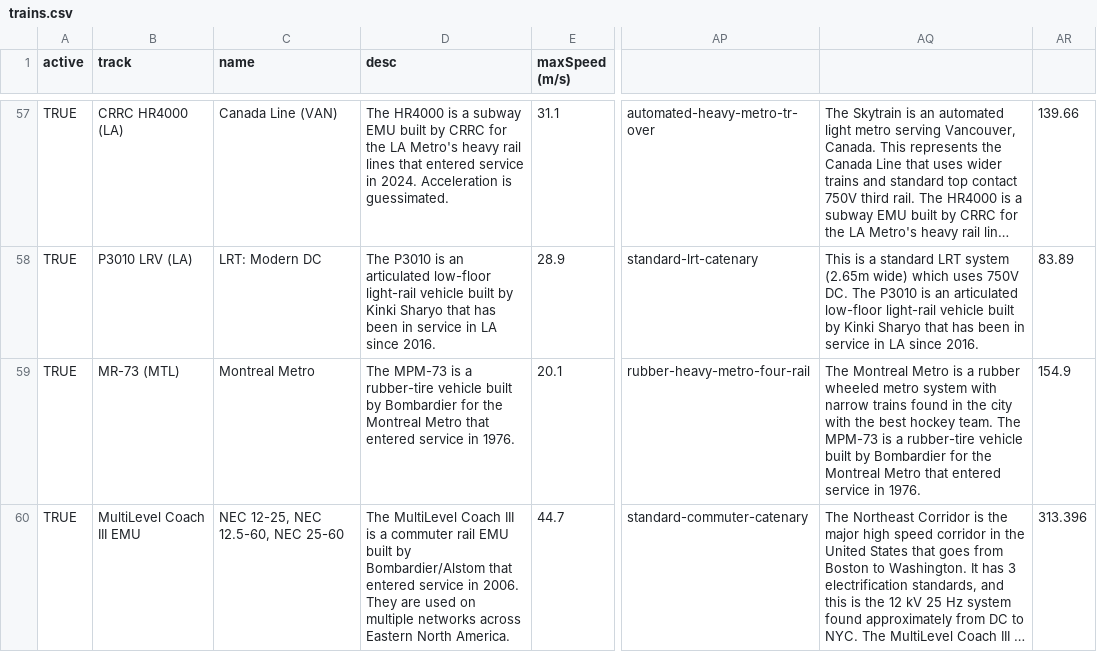
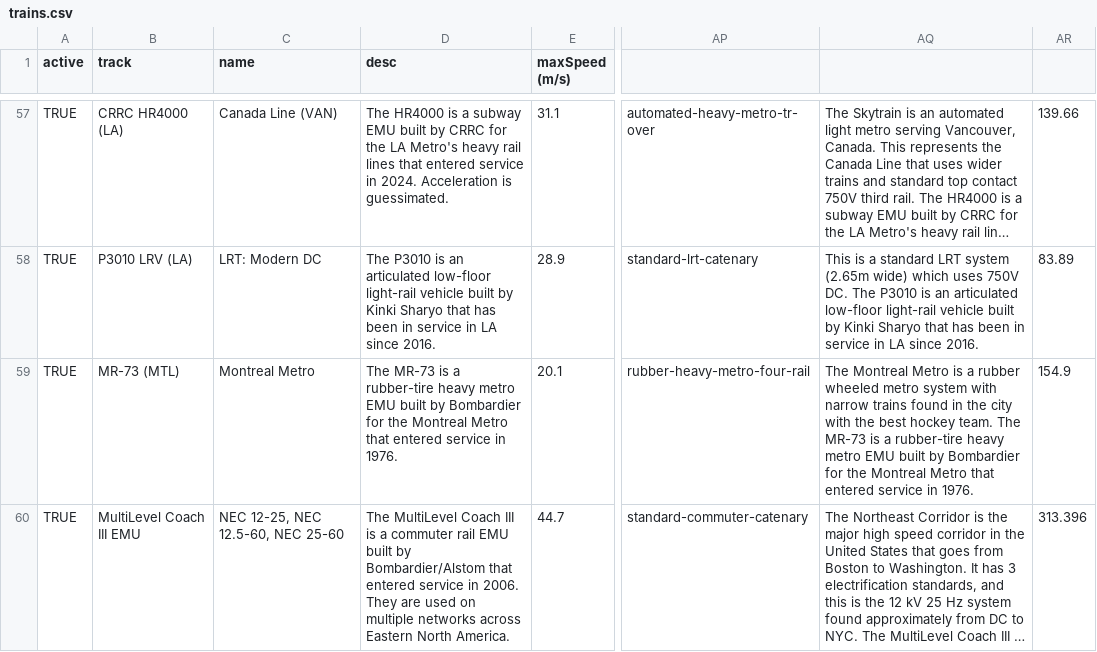
Before and after one commit to DanielD1909/danTrains, a CSV file: trains.csv, drawn as a sheet; only a part is shown, gaps mark what is left out; long unchanged cells end in …; the diff covers the shown part only; the diff names each change by its address in the sheet, - before the commit and + after, or states it on an @@ line.

```diff
--- a/trains.csv
+++ b/trains.csv
-D59 (desc): The MPM-73 is a rubber-tire vehicle built by…
+D59 (desc): The MR-73 is a rubber-tire heavy metro EMU built by…
-AQ59: …team. The MPM-73 is a rubber-tire vehicle built by…
+AQ59: …team. The MR-73 is a rubber-tire heavy metro EMU built by…
```
Also changed, not shown: 50 edited cells elsewhere in this file, 1 other file.
